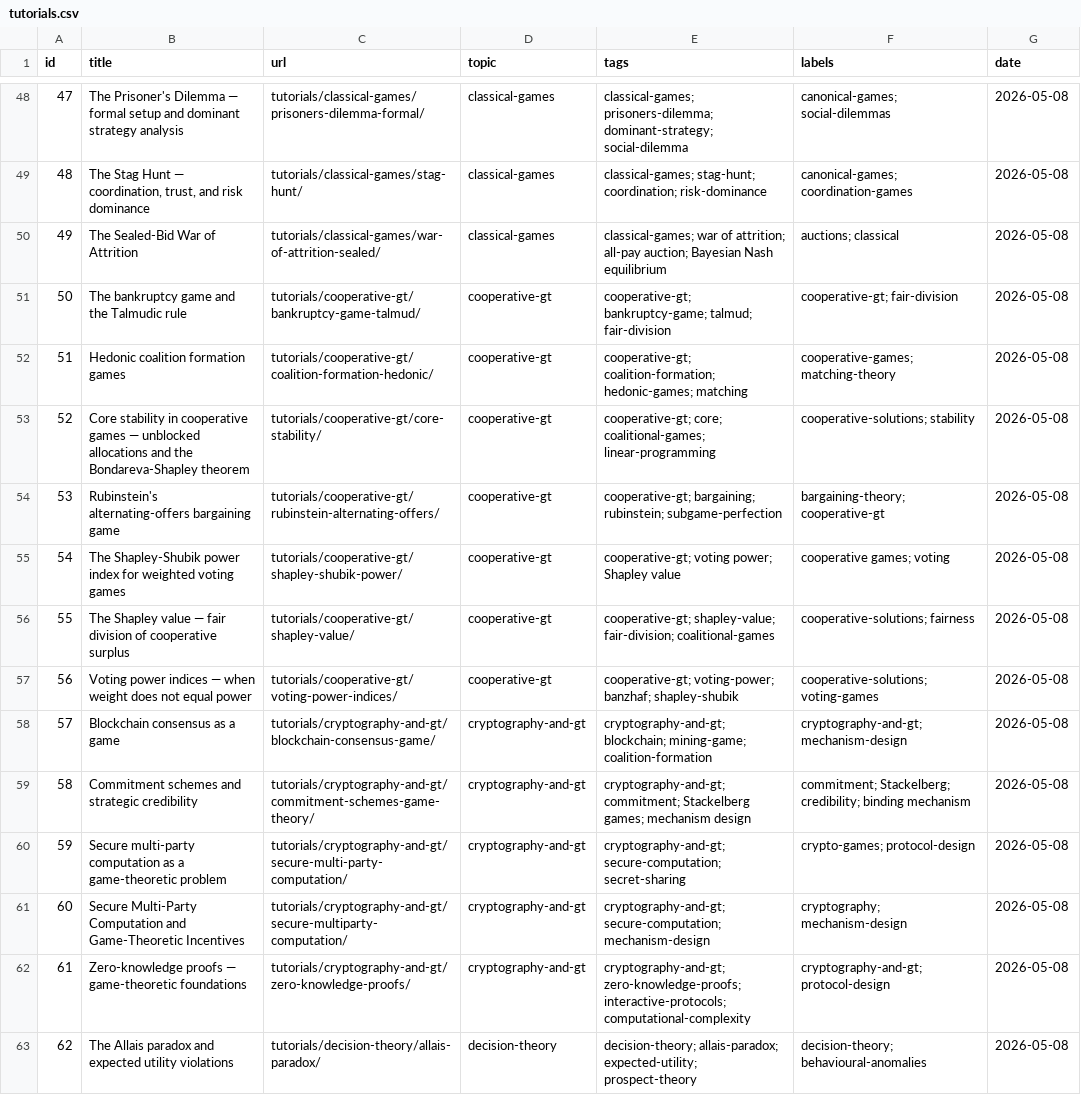
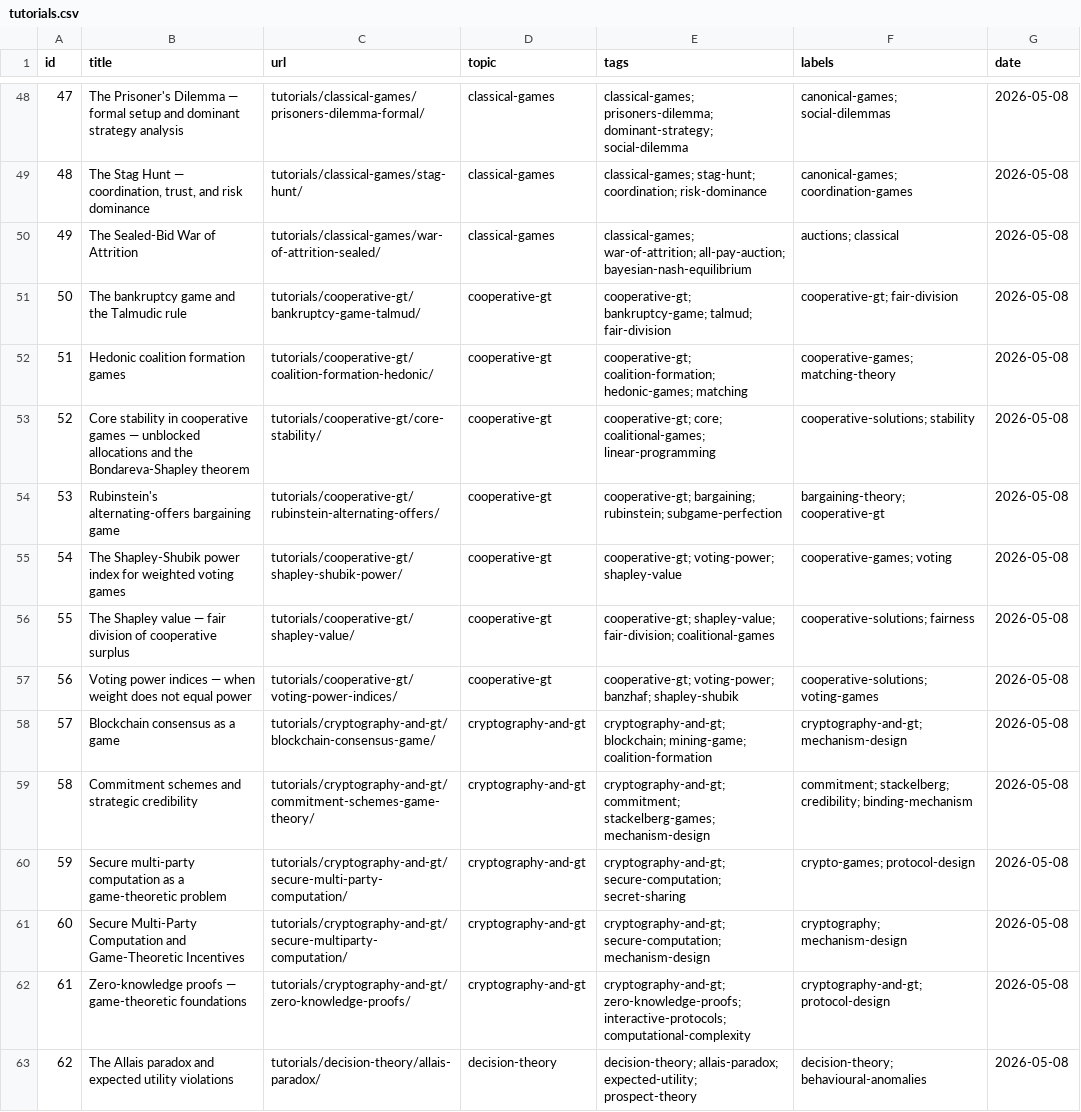
Before and after one commit to r-heller/equilibria, a CSV file: artifacts/tutorials.csv, drawn as a sheet; only a part is shown, gaps mark what is left out; the diff covers the shown part only.

```diff
--- a/artifacts/tutorials.csv
+++ b/artifacts/tutorials.csv
@@ -49,3 +49,3 @@
 48,"The Stag Hunt — coordination, trust, and risk dominance","tutorials/classical-games/stag-hunt/","classical-games","classical-games; stag-hunt; coordination; risk-dominance","canonical-games; coordination-games","2026-05-08"
-49,"The Sealed-Bid War of Attrition","tutorials/classical-games/war-of-attrition-sealed/","classical-games","classical-games; war of attrition; all-pay auction; Bayesian Nash equilibrium","auctions; classical","2026-05-08"
+49,"The Sealed-Bid War of Attrition","tutorials/classical-games/war-of-attrition-sealed/","classical-games","classical-games; war-of-attrition; all-pay-auction; bayesian-nash-equilibrium","auctions; classical","2026-05-08"
 50,"The bankruptcy game and the Talmudic rule","tutorials/cooperative-gt/bankruptcy-game-talmud/","cooperative-gt","cooperative-gt; bankruptcy-game; talmud; fair-division","cooperative-gt; fair-division","2026-05-08"
@@ -54,3 +54,3 @@
 53,"Rubinstein's alternating-offers bargaining game","tutorials/cooperative-gt/rubinstein-alternating-offers/","cooperative-gt","cooperative-gt; bargaining; rubinstein; subgame-perfection","bargaining-theory; cooperative-gt","2026-05-08"
-54,"The Shapley-Shubik power index for weighted voting games","tutorials/cooperative-gt/shapley-shubik-power/","cooperative-gt","cooperative-gt; voting power; Shapley value","cooperative games; voting","2026-05-08"
+54,"The Shapley-Shubik power index for weighted voting games","tutorials/cooperative-gt/shapley-shubik-power/","cooperative-gt","cooperative-gt; voting-power; shapley-value","cooperative-games; voting","2026-05-08"
 55,"The Shapley value — fair division of cooperative surplus","tutorials/cooperative-gt/shapley-value/","cooperative-gt","cooperative-gt; shapley-value; fair-division; coalitional-games","cooperative-solutions; fairness","2026-05-08"
@@ -58,3 +58,3 @@
 57,"Blockchain consensus as a game","tutorials/cryptography-and-gt/blockchain-consensus-game/","cryptography-and-gt","cryptography-and-gt; blockchain; mining-game; coalition-formation","cryptography-and-gt; mechanism-design","2026-05-08"
-58,"Commitment schemes and strategic credibility","tutorials/cryptography-and-gt/commitment-schemes-game-theory/","cryptography-and-gt","cryptography-and-gt; commitment; Stackelberg games; mechanism design","commitment; Stackelberg; credibility; binding mechanism","2026-05-08"
+58,"Commitment schemes and strategic credibility","tutorials/cryptography-and-gt/commitment-schemes-game-theory/","cryptography-and-gt","cryptography-and-gt; commitment; stackelberg-games; mechanism-design","commitment; stackelberg; credibility; binding-mechanism","2026-05-08"
 59,"Secure multi-party computation as a game-theoretic problem","tutorials/cryptography-and-gt/secure-multi-party-computation/","cryptography-and-gt","cryptography-and-gt; secure-computation; secret-sharing","crypto-games; protocol-design","2026-05-08"
```
Also changed, not shown: 96 edited cells elsewhere in this file, artifacts/cooccurrence.csv, 1 other file.
